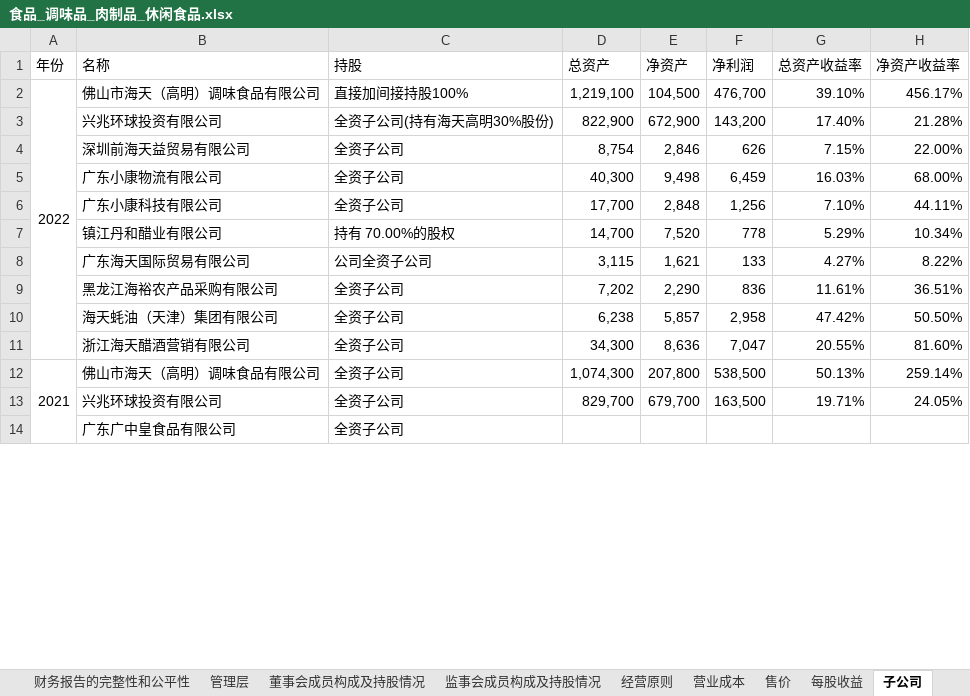
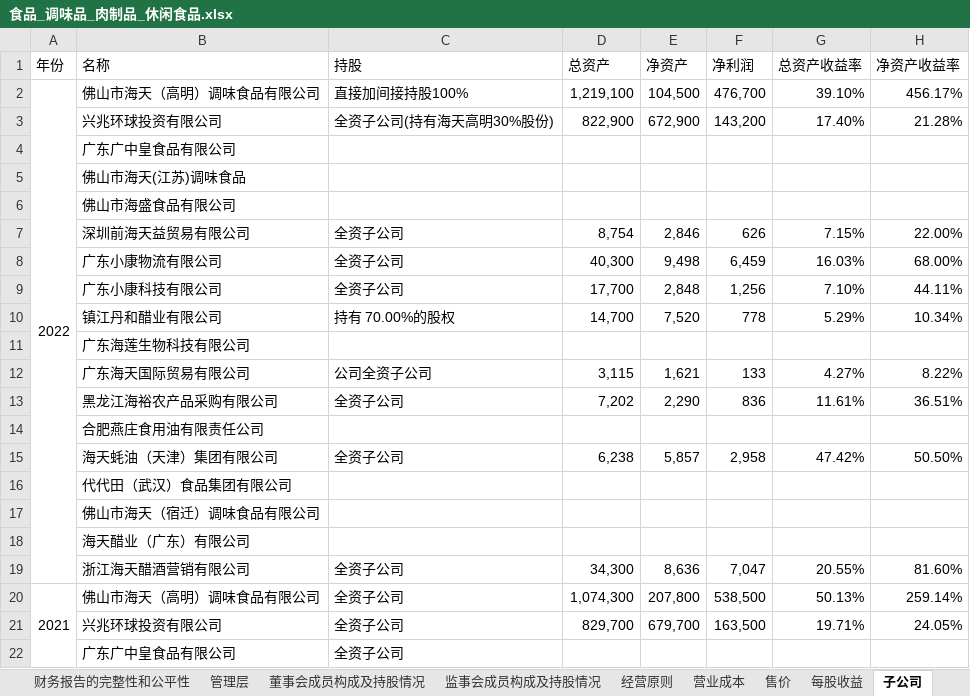
Before and after one commit to leaves-27/life, an Excel workbook: 我的创作/财务/证券投资/股票/财务报表分析系统/2023/财务/食品饮料行业/食品_调味品_肉制品_休闲食品.xlsx, sheet 子公司, drawn as a sheet; only a part is shown; values as stored, in another font and other column widths than the file's, no cell formats; the diff names each change by its address in the sheet, - before the commit and + after, or states it on an @@ line.

```diff
--- a/我的创作/财务/证券投资/股票/财务报表分析系统/2023/财务/食品饮料行业/食品_调味品_肉制品_休闲食品.xlsx (sheet 子公司)
+++ b/我的创作/财务/证券投资/股票/财务报表分析系统/2023/财务/食品饮料行业/食品_调味品_肉制品_休闲食品.xlsx (sheet 子公司)
+row 4:  | 广东广中皇食品有限公司
+row 5:  | 佛山市海天(江苏)调味食品
+row 6:  | 佛山市海盛食品有限公司
+row 11:  | 广东海莲生物科技有限公司
+row 14:  | 合肥燕庄食用油有限责任公司
+row 16:  | 代代田（武汉）食品集团有限公司
+row 17:  | 佛山市海天（宿迁）调味食品有限公司
+row 18:  | 海天醋业（广东）有限公司
```
Also changed, not shown: sheet 利润表分析, sheet 每股收益, other sheet tabs, cell formats, formulas that keep their value, 我的创作/财务/证券投资/股票/财务报表分析系统/2023/财务/近10年资产收益率,净资产收益率,资本回报率,资产....xlsx, 我的创作/财务/证券投资/股票/财务报表分析系统/2023/财务/食品饮料行业/选股标准.xlsx, 18 other files.
